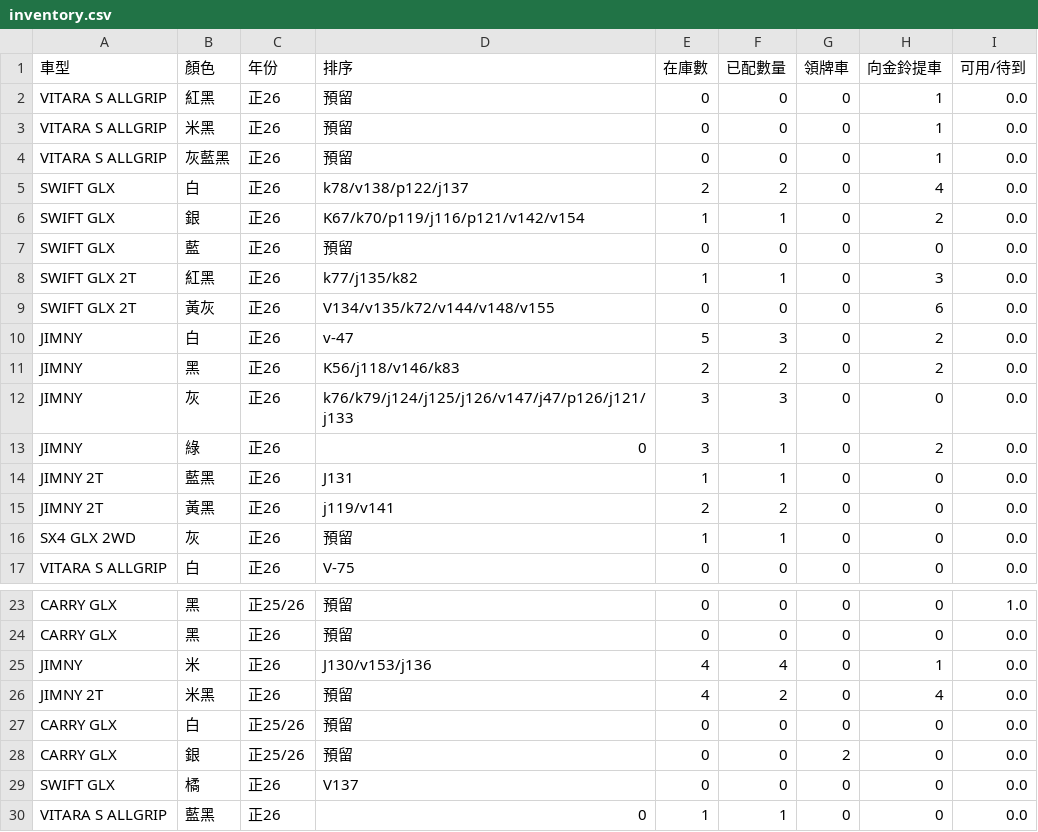
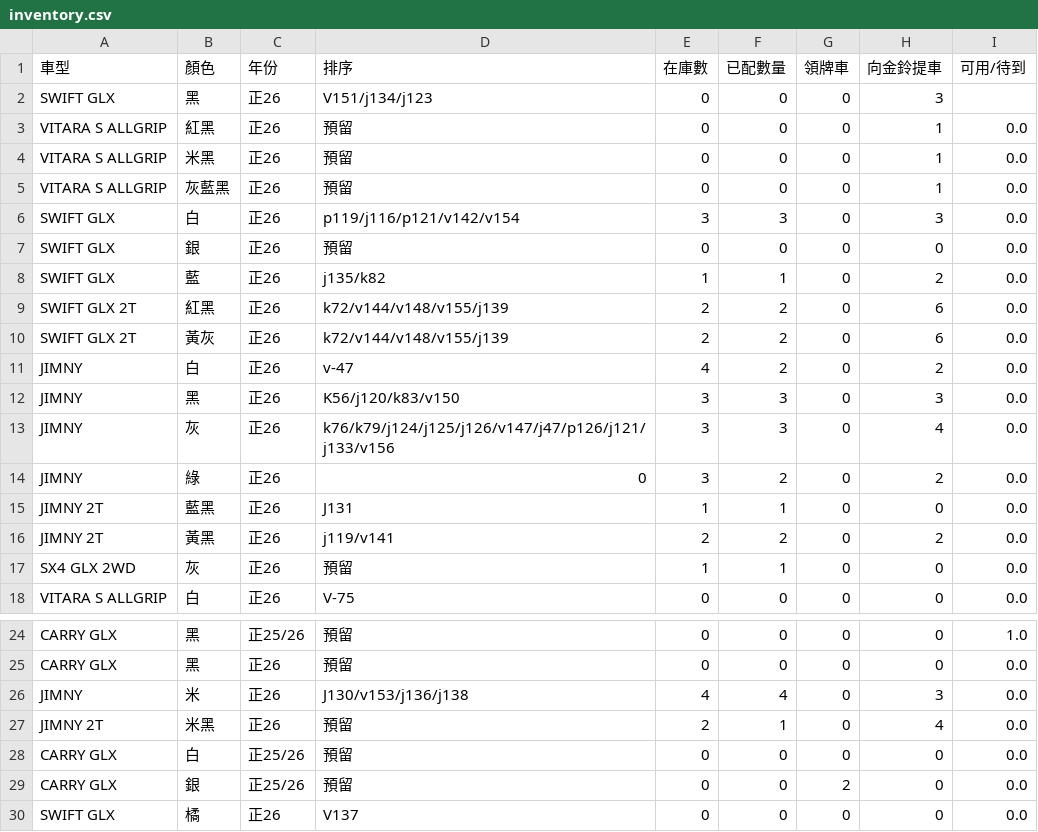
Before and after one commit to subarudms/suzuki-inventory, a CSV file: inventory.csv, drawn as a sheet; only a part is shown, gaps mark what is left out; the shorter side is filled out with more unchanged rows.

Commit message:
Update: 2026-07-24 09:31:26.301699

```diff
--- a/inventory.csv
+++ b/inventory.csv
@@ -1,2 +1,3 @@
 車型,顏色,年份,排序,在庫數,已配數量,領牌車,向金鈴提車,可用/待到
+SWIFT GLX,黑,正26,V151/j134/j123,0,0,0,3,
 VITARA S ALLGRIP,紅黑,正26,預留,0,0,0,1,0.0
@@ -4,13 +5,13 @@ VITARA S ALLGRIP,米黑,正26,預留,0,0,0,1,0.0
 VITARA S ALLGRIP,灰藍黑,正26,預留,0,0,0,1,0.0
-SWIFT GLX,白,正26,k78/v138/p122/j137,2,2,0,4,0.0
-SWIFT GLX,銀,正26,K67/k70/p119/j116/p121/v142/v154,1,1,0,2,0.0
-SWIFT GLX,藍,正26,預留,0,0,0,0,0.0
-SWIFT GLX 2T,紅黑,正26,k77/j135/k82,1,1,0,3,0.0
-SWIFT GLX 2T,黃灰,正26,V134/v135/k72/v144/v148/v155,0,0,0,6,0.0
-JIMNY,白,正26,v-47,5,3,0,2,0.0
-JIMNY,黑,正26,K56/j118/v146/k83,2,2,0,2,0.0
-JIMNY,灰,正26,k76/k79/j124/j125/j126/v147/j47/p126/j121/j133,3,3,0,0,0.0
-JIMNY,綠,正26,0,3,1,0,2,0.0
+SWIFT GLX,白,正26,p119/j116/p121/v142/v154,3,3,0,3,0.0
+SWIFT GLX,銀,正26,預留,0,0,0,0,0.0
+SWIFT GLX,藍,正26,j135/k82,1,1,0,2,0.0
+SWIFT GLX 2T,紅黑,正26,k72/v144/v148/v155/j139,2,2,0,6,0.0
+SWIFT GLX 2T,黃灰,正26,k72/v144/v148/v155/j139,2,2,0,6,0.0
+JIMNY,白,正26,v-47,4,2,0,2,0.0
+JIMNY,黑,正26,K56/j120/k83/v150,3,3,0,3,0.0
+JIMNY,灰,正26,k76/k79/j124/j125/j126/v147/j47/p126/j121/j133/v156,3,3,0,4,0.0
+JIMNY,綠,正26,0,3,2,0,2,0.0
 JIMNY 2T,藍黑,正26,J131,1,1,0,0,0.0
-JIMNY 2T,黃黑,正26,j119/v141,2,2,0,0,0.0
+JIMNY 2T,黃黑,正26,j119/v141,2,2,0,2,0.0
 SX4 GLX 2WD,灰,正26,預留,1,1,0,0,0.0
@@ -24,4 +25,4 @@ CARRY GLX,黑,正25/26,預留,0,0,0,0,1.0
 CARRY GLX,黑,正26,預留,0,0,0,0,0.0
-JIMNY,米,正26,J130/v153/j136,4,4,0,1,0.0
-JIMNY 2T,米黑,正26,預留,4,2,0,4,0.0
+JIMNY,米,正26,J130/v153/j136/j138,4,4,0,3,0.0
+JIMNY 2T,米黑,正26,預留,2,1,0,4,0.0
 CARRY GLX,白,正25/26,預留,0,0,0,0,0.0
```
